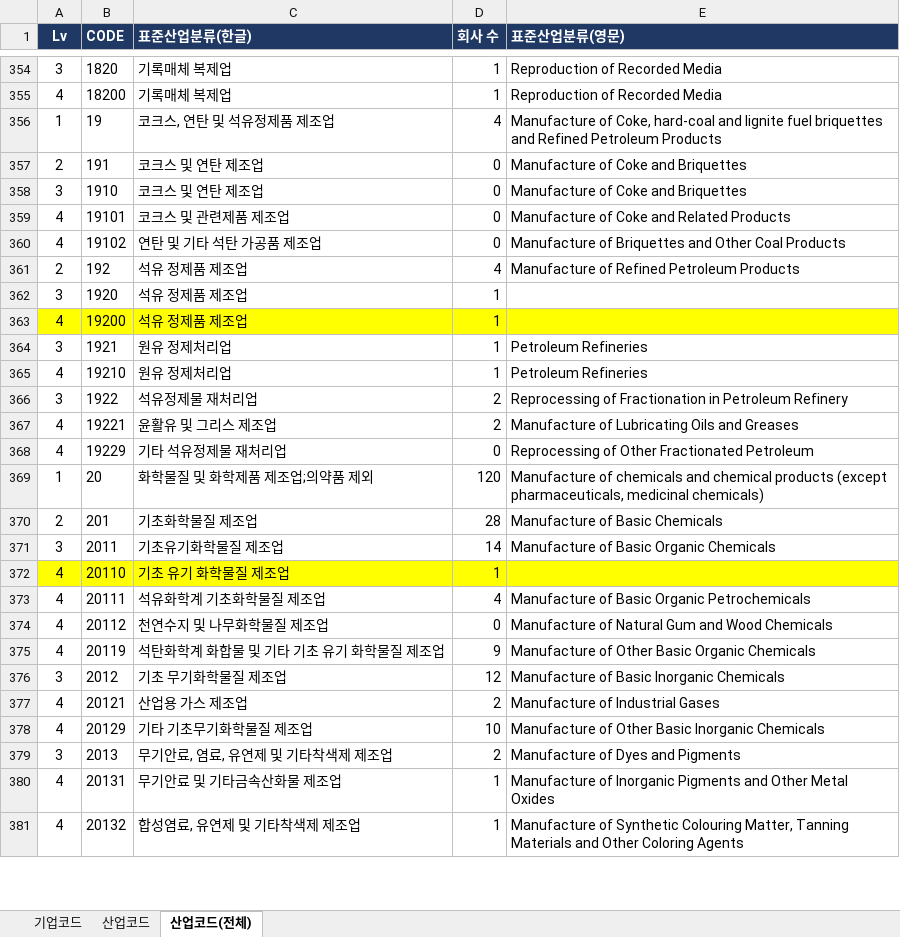
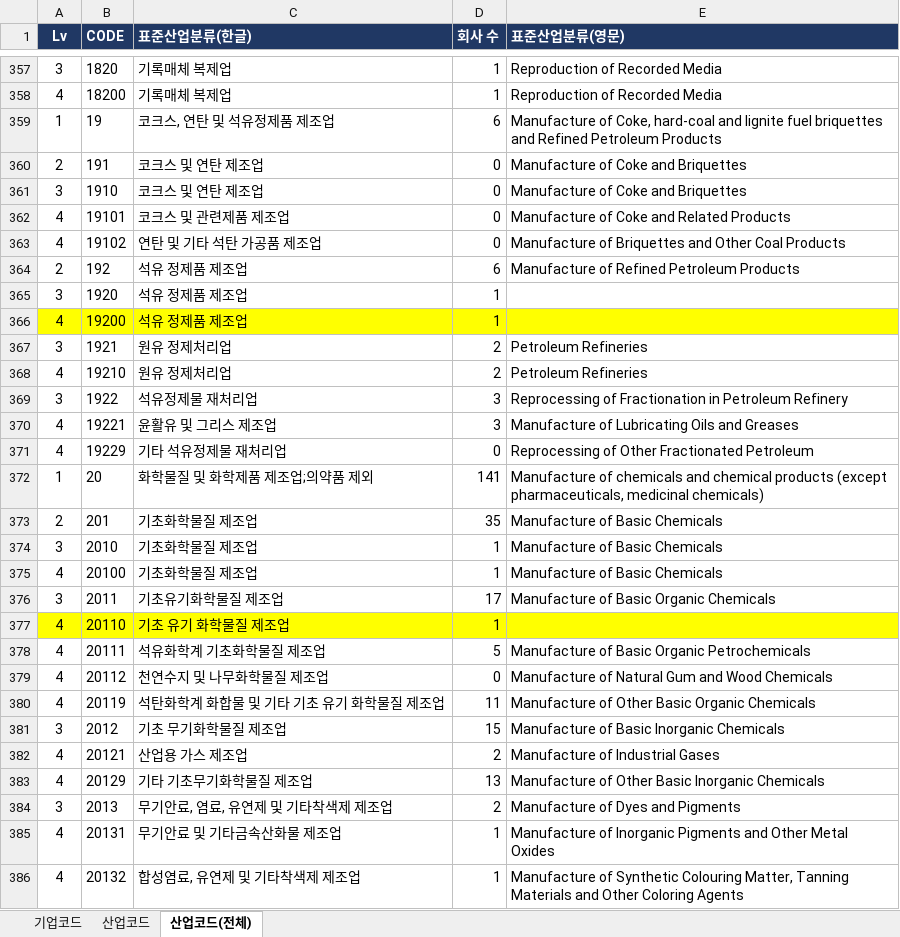
Before and after one commit to Sangjee-Jung/pybo, an Excel workbook: static/산점도분석_List_개발버전.xlsx, sheet 산업코드(전체), drawn as a sheet; only a part is shown, gaps mark what is left out; values as stored, in another font and other column widths than the file's, no borders; conditional formats not drawn; addresses are those after the commit; the diff covers the shown part only; the diff names each change by its address in the sheet, - before the commit and + after, or states it on an @@ line.

```diff
--- a/static/산점도분석_List_개발버전.xlsx (sheet 산업코드(전체))
+++ b/static/산점도분석_List_개발버전.xlsx (sheet 산업코드(전체))
-D359 (회사 수): 4
+D359 (회사 수): 6
-D364 (회사 수): 4
+D364 (회사 수): 6
-D367:D368 (회사 수): 1
+D367:D368 (회사 수): 2
-D369:D370 (회사 수): 2
+D369:D370 (회사 수): 3
-D372 (회사 수): 120
+D372 (회사 수): 141
-D373 (회사 수): 28
+D373 (회사 수): 35
+row 374: 3 | 2010 | 기초화학물질 제조업 | 1 | Manufacture of Basic Chemicals
+row 375: 4 | 20100 | 기초화학물질 제조업 | 1 | Manufacture of Basic Chemicals
-D376 (회사 수): 14
+D376 (회사 수): 17
-D378 (회사 수): 4
+D378 (회사 수): 5
-D380 (회사 수): 9
+D380 (회사 수): 11
-D381 (회사 수): 12
+D381 (회사 수): 15
-D383 (회사 수): 10
+D383 (회사 수): 13
```
Also changed, not shown: 15 added rows, 1 removed row and 415 edited cells elsewhere in this sheet, sheet 기업코드, formulas that keep their value.
